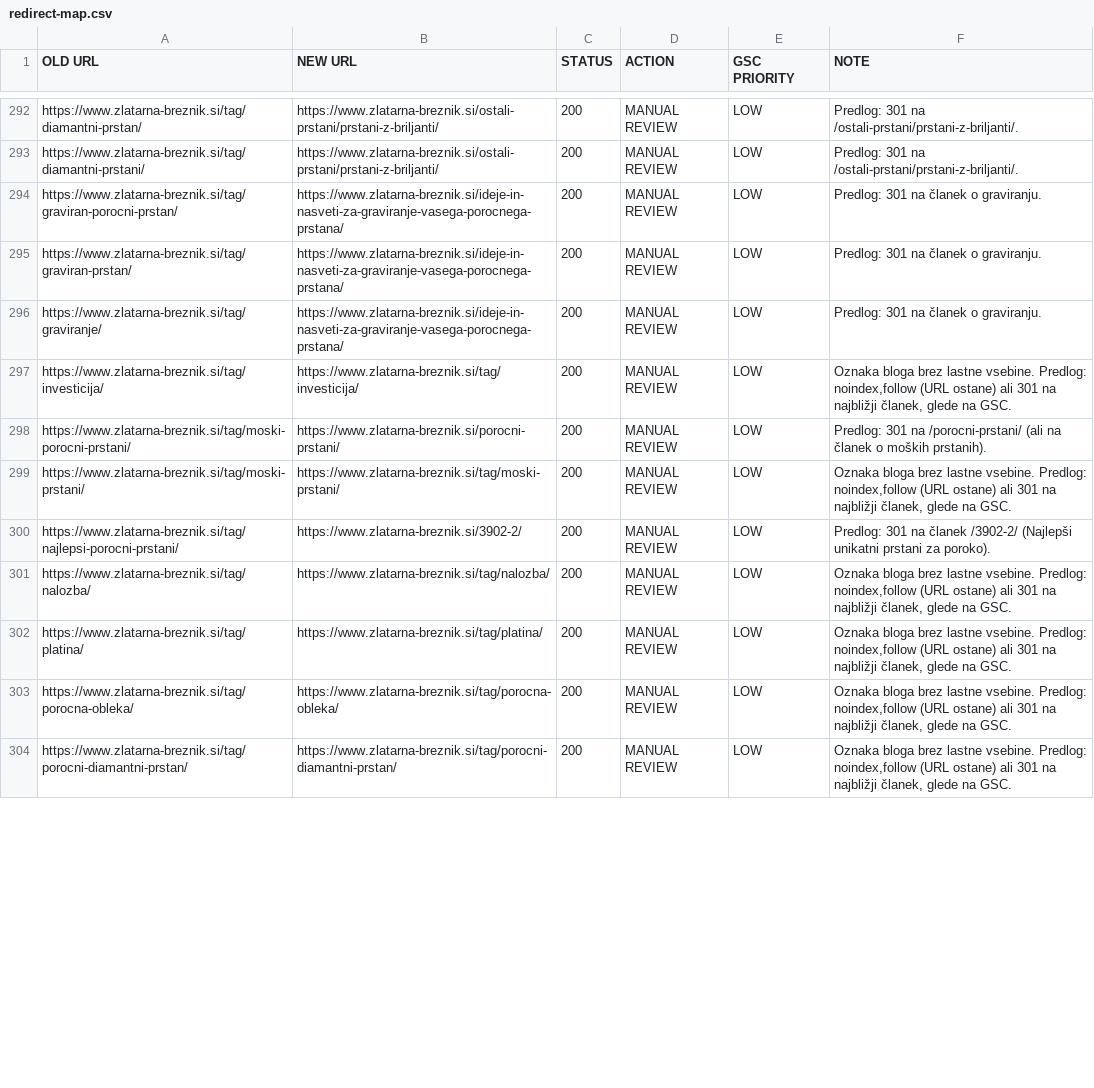
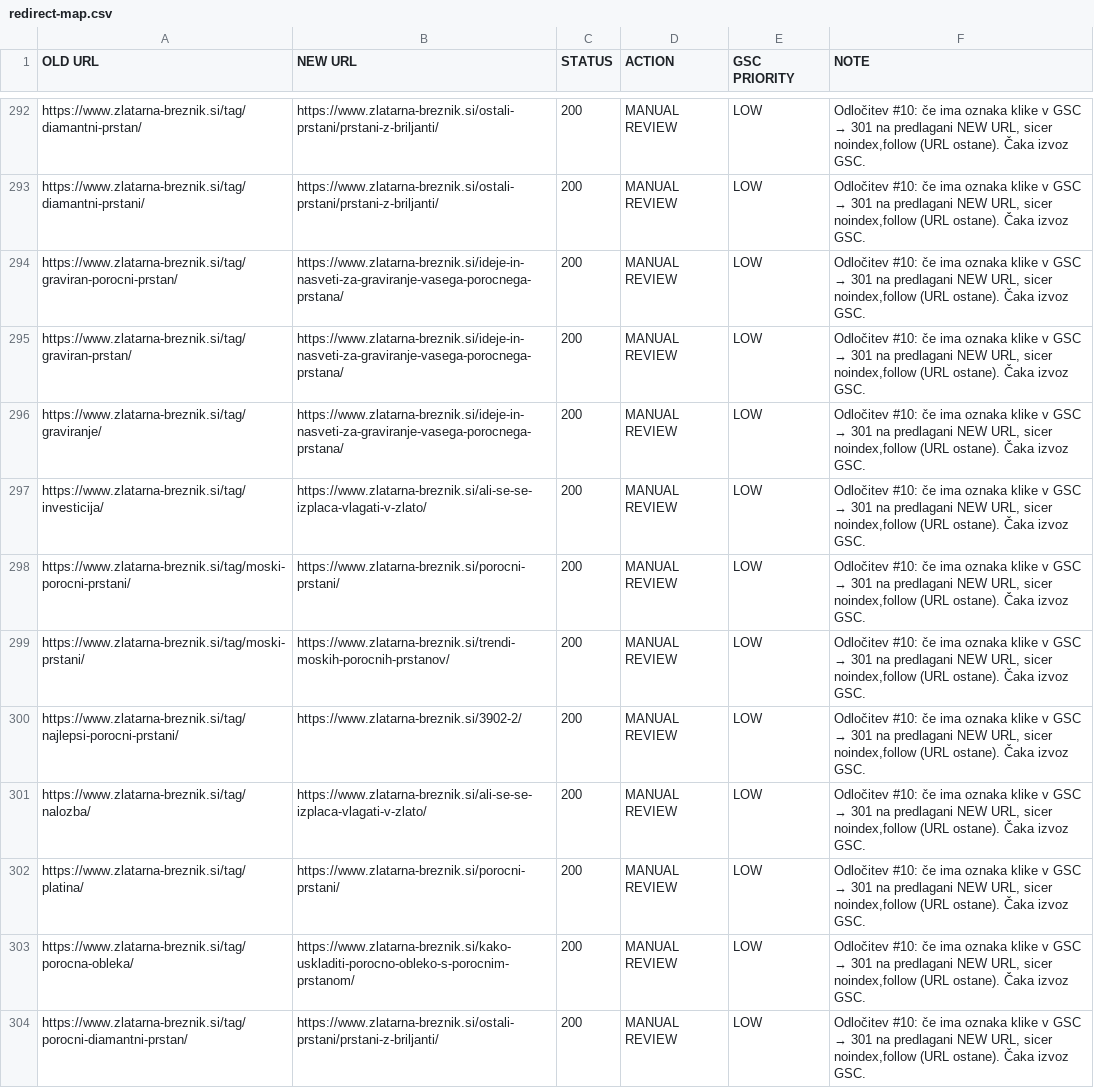
Before and after one commit to milanmalek-cmyk/nmk, a CSV file: zlatarna/redirect-map.csv, drawn as a sheet; only a part is shown, gaps mark what is left out; the diff covers the shown part only; the diff names each change by its address in the sheet, - before the commit and + after, or states it on an @@ line.

```diff
--- a/zlatarna/redirect-map.csv
+++ b/zlatarna/redirect-map.csv
@@ F292:F293 (NOTE): Predlog: 301 na /ostali-prstani/prstani-z-briljanti/. → Odločitev #10: če ima oznaka klike v GSC → 301 na predlagani NEW URL, sicer noindex,follow (URL ostane). Čaka izvoz GSC. @@
@@ F294:F296 (NOTE): Predlog: 301 na članek o graviranju. → Odločitev #10: če ima oznaka klike v GSC → 301 na predlagani NEW URL, sicer noindex,follow (URL ostane). Čaka izvoz GSC. @@
-B297 (NEW URL): https://www.zlatarna-breznik.si/tag/investicija/
+B297 (NEW URL): https://www.zlatarna-breznik.si/ali-se-se-izplaca-vlagati-v-zlato/
@@ F297 (NOTE): Oznaka bloga brez lastne vsebine. Predlog: noindex,follow (URL ostane) ali 301 na najbližji članek, glede na GSC. → Odločitev #10: če ima oznaka klike v GSC → 301 na predlagani NEW URL, sicer noindex,follow (URL ostane). Čaka izvoz GSC. @@
@@ F298 (NOTE): Predlog: 301 na /porocni-prstani/ (ali na članek o moških prstanih). → Odločitev #10: če ima oznaka klike v GSC → 301 na predlagani NEW URL, sicer noindex,follow (URL ostane). Čaka izvoz GSC. @@
-B299 (NEW URL): https://www.zlatarna-breznik.si/tag/moski-prstani/
+B299 (NEW URL): https://www.zlatarna-breznik.si/trendi-moskih-porocnih-prstanov/
@@ F299 (NOTE): Oznaka bloga brez lastne vsebine. Predlog: noindex,follow (URL ostane) ali 301 na najbližji članek, glede na GSC. → Odločitev #10: če ima oznaka klike v GSC → 301 na predlagani NEW URL, sicer noindex,follow (URL ostane). Čaka izvoz GSC. @@
@@ F300 (NOTE): Predlog: 301 na članek /3902-2/ (Najlepši unikatni prstani za poroko). → Odločitev #10: če ima oznaka klike v GSC → 301 na predlagani NEW URL, sicer noindex,follow (URL ostane). Čaka izvoz GSC. @@
-B301 (NEW URL): https://www.zlatarna-breznik.si/tag/nalozba/
+B301 (NEW URL): https://www.zlatarna-breznik.si/ali-se-se-izplaca-vlagati-v-zlato/
@@ F301:F304 (NOTE): Oznaka bloga brez lastne vsebine. Predlog: noindex,follow (URL ostane) ali 301 na najbližji članek, glede na GSC. → Odločitev #10: če ima oznaka klike v GSC → 301 na predlagani NEW URL, sicer noindex,follow (URL ostane). Čaka izvoz GSC. @@
-B302 (NEW URL): https://www.zlatarna-breznik.si/tag/platina/
+B302 (NEW URL): https://www.zlatarna-breznik.si/porocni-prstani/
-B303 (NEW URL): https://www.zlatarna-breznik.si/tag/porocna-obleka/
+B303 (NEW URL): https://www.zlatarna-breznik.si/kako-uskladiti-porocno-obleko-s-porocnim-prstanom/
-B304 (NEW URL): https://www.zlatarna-breznik.si/tag/porocni-diamantni-prstan/
+B304 (NEW URL): https://www.zlatarna-breznik.si/ostali-prstani/prstani-z-briljanti/
```
Also changed, not shown: 1 added row and 91 edited cells elsewhere in this file, 6 other files.
